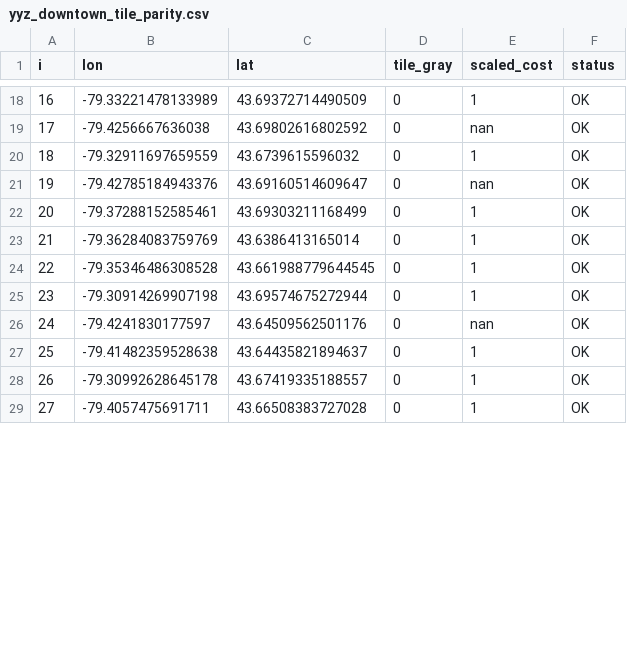
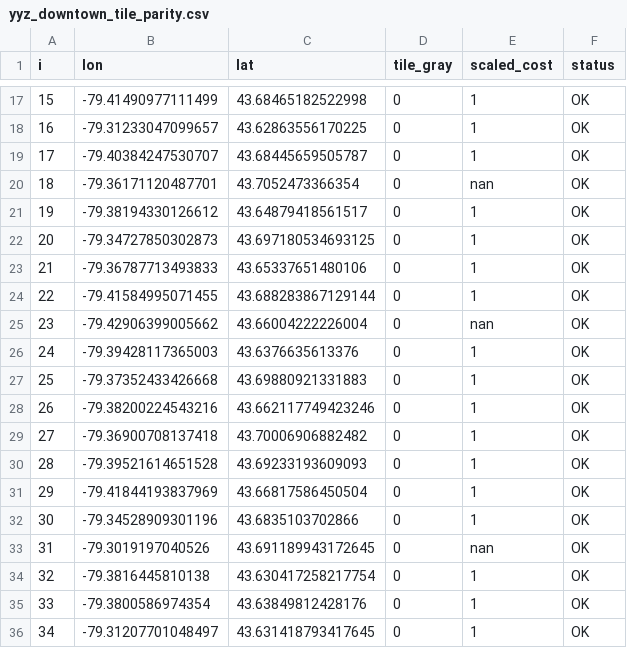
Before and after one commit to BradleyConlin/northstrike, a CSV file: maps/reports/yyz_downtown_tile_parity.csv, drawn as a sheet; only a part is shown, gaps mark what is left out; addresses are those after the commit; the diff covers the shown part only; the diff names each change by its address in the sheet, - before the commit and + after, or states it on an @@ line.

```diff
--- a/maps/reports/yyz_downtown_tile_parity.csv
+++ b/maps/reports/yyz_downtown_tile_parity.csv
@@ column A (i) renumbered between rows 4 and 38 @@
-B17 (lon): -79.33221478133989
+B17 (lon): -79.41490977111499
-C17 (lat): 43.69372714490509
+C17 (lat): 43.68465182522998
+row 18: 16 | -79.31233047099657 | 43.62863556170225 | 0 | 1 | OK
+row 19: 17 | -79.40384247530707 | 43.68445659505787 | 0 | 1 | OK
-B20 (lon): -79.4256667636038
+B20 (lon): -79.36171120487701
-C20 (lat): 43.69802616802592
+C20 (lat): 43.7052473366354
-B21 (lon): -79.32911697659559
+B21 (lon): -79.38194330126612
-C21 (lat): 43.6739615596032
+C21 (lat): 43.64879418561517
+row 22: 20 | -79.34727850302873 | 43.697180534693125 | 0 | 1 | OK
+row 23: 21 | -79.36787713493833 | 43.65337651480106 | 0 | 1 | OK
+row 24: 22 | -79.41584995071455 | 43.688283867129144 | 0 | 1 | OK
-B25 (lon): -79.42785184943376
+B25 (lon): -79.42906399005662
-C25 (lat): 43.69160514609647
+C25 (lat): 43.66004222226004
-B26 (lon): -79.37288152585461
+B26 (lon): -79.39428117365003
-C26 (lat): 43.69303211168499
+C26 (lat): 43.6376635613376
-B27 (lon): -79.36284083759769
+B27 (lon): -79.37352433426668
-C27 (lat): 43.6386413165014
+C27 (lat): 43.69880921331883
-B28 (lon): -79.35346486308528
+B28 (lon): -79.38200224543216
-C28 (lat): 43.661988779644545
+C28 (lat): 43.662117749423246
-B29 (lon): -79.30914269907198
+B29 (lon): -79.36900708137418
-C29 (lat): 43.69574675272944
+C29 (lat): 43.70006906882482
+row 30: 28 | -79.39521614651528 | 43.69233193609093 | 0 | 1 | OK
+row 31: 29 | -79.41844193837969 | 43.66817586450504 | 0 | 1 | OK
+row 32: 30 | -79.34528909301196 | 43.6835103702866 | 0 | 1 | OK
-B33 (lon): -79.4241830177597
+B33 (lon): -79.3019197040526
-C33 (lat): 43.64509562501176
+C33 (lat): 43.691189943172645
-B34 (lon): -79.41482359528638
+B34 (lon): -79.3816445810138
-C34 (lat): 43.64435821894637
+C34 (lat): 43.630417258217754
-B35 (lon): -79.30992628645178
+B35 (lon): -79.3800586974354
-C35 (lat): 43.67419335188557
+C35 (lat): 43.63849812428176
-B36 (lon): -79.4057475691711
+B36 (lon): -79.31207701048497
-C36 (lat): 43.66508383727028
+C36 (lat): 43.631418793417645
```
Also changed, not shown: 6 added rows, 4 removed rows and 28 edited cells elsewhere in this file, 4 other files.
